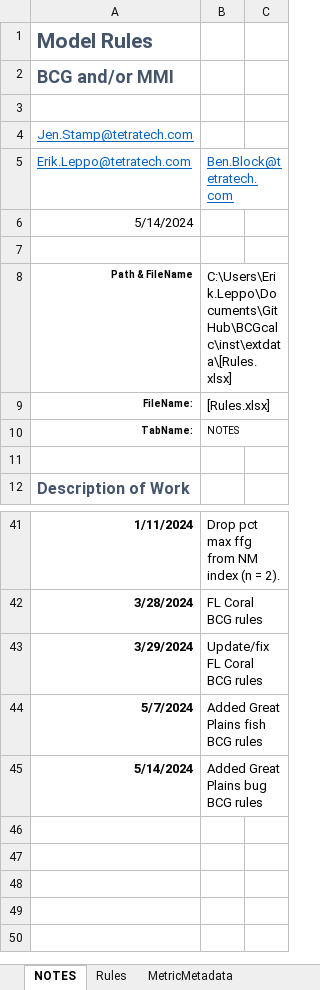
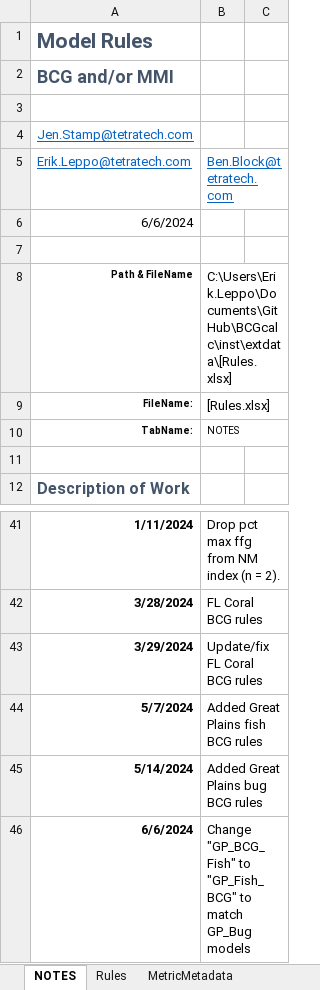
Before and after one commit to leppott/BCGcalc, an Excel workbook: inst/extdata/Rules.xlsx, sheet NOTES, drawn as a sheet; only a part is shown, gaps mark what is left out; values as stored, in another font and other column widths than the file's, no borders; table styles not drawn; the diff names each change by its address in the sheet, - before the commit and + after, or states it on an @@ line.

Commit message:
v2.0.0.9146
* refactor: Update 'GP_BCG_Fish' to 'GP_Fish_BCG' to match GP Bug models
    + Rules.xlsx

```diff
--- a/inst/extdata/Rules.xlsx (sheet NOTES)
+++ b/inst/extdata/Rules.xlsx (sheet NOTES)
-A6: 5/14/2024
+A6: 6/6/2024
+row 46: 6/6/2024 | Change "GP_BCG_Fish" to "GP_Fish_BCG" to match GP_Bug models
```
Also changed, not shown: sheet Rules, 5 other files.
